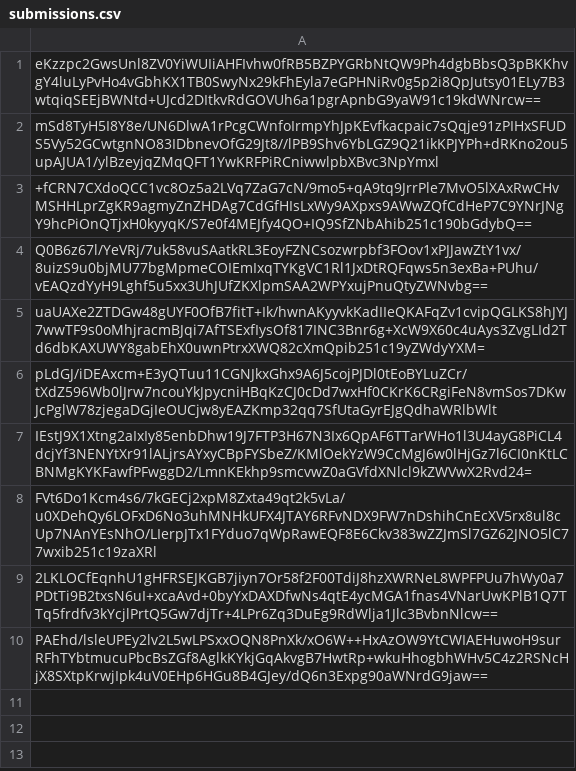
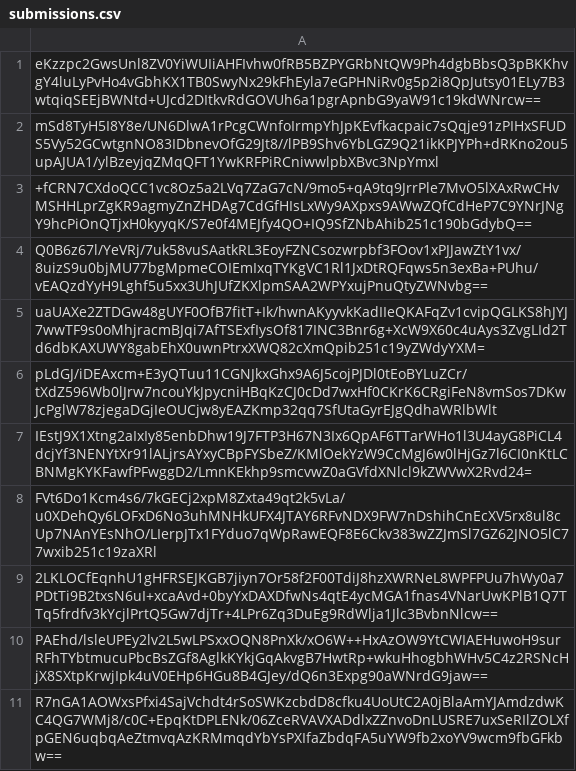
Before and after one commit to SCMP-ctf/SCMPv9submissions, a CSV file: 6/168/2c18e4e53e9349b77d2792d1dce491dc743d81819a0e883248959c6aa249/submissions.csv, drawn as a sheet; the diff names each change by its address in the sheet, - before the commit and + after, or states it on an @@ line.

Commit message:
Proof: found flag for nao_olha_pro_lado

```diff
--- a/6/168/2c18e4e53e9349b77d2792d1dce491dc743d81819a0e883248959c6aa249/submissions.csv
+++ b/6/168/2c18e4e53e9349b77d2792d1dce491dc743d81819a0e883248959c6aa249/submissions.csv
+row 11: R7nGA1AOWxsPfxi4SajVchdt4rSoSWKzcbdD8cfku4UoUtC2A0jBlaAmYJAmdzdwKC4QG7WMj8/c0C+EpqKtDPLENk/06ZceRVAVXADdlxZZnvoDnLUSRE7uxSeRIlZOLXfpGEN6uqbqAeZtmvqAzKRMmqdYbYsPXIfaZbdqFA5uYW9fb2xoYV9wcm9fbGFkbw==
```
